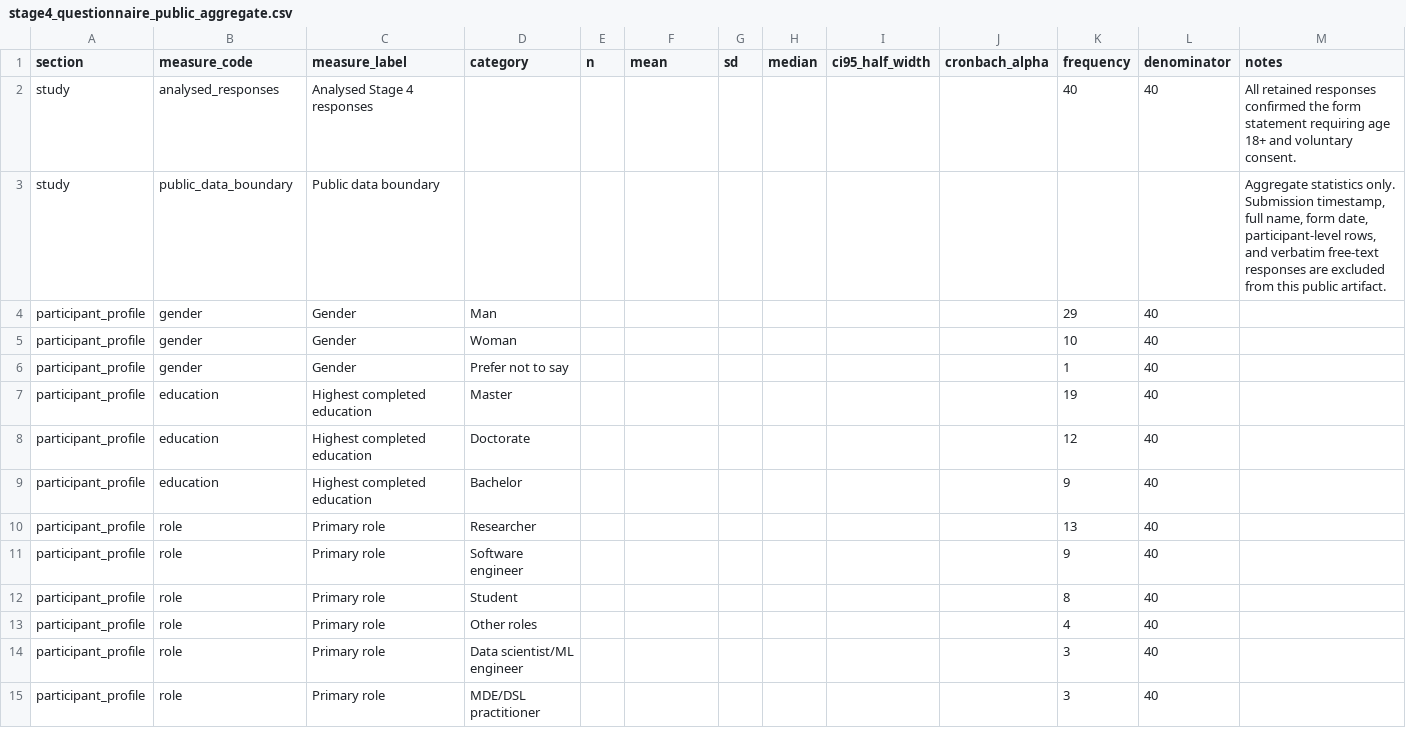
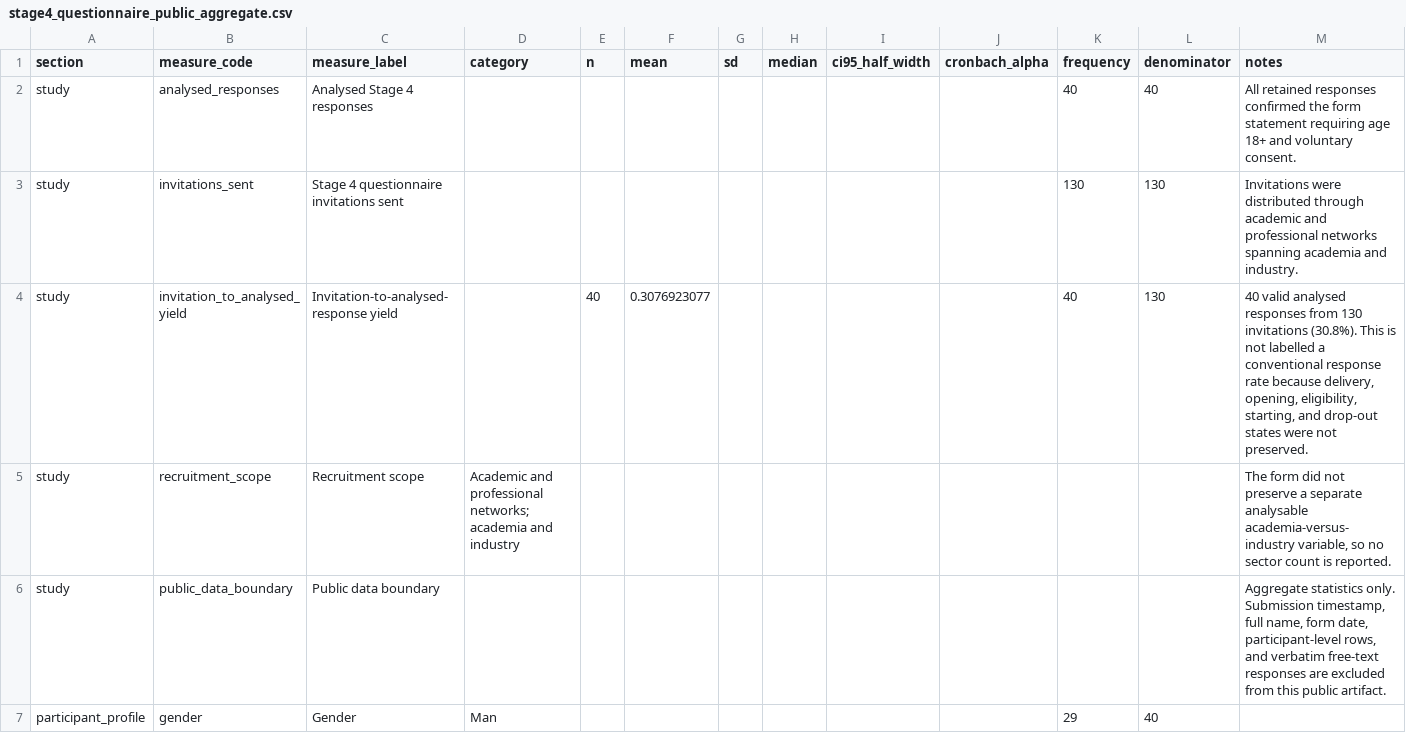
Before and after one commit to zahramardani/ML2PP-Artifacts, a CSV file: replication/questionnaires/stage4_questionnaire_public_aggregate.csv, drawn as a sheet; only a part is shown; the shorter side is filled out with more unchanged rows.

Commit message:
Add Stage 4 recruitment denominator and response yield

```diff
--- a/replication/questionnaires/stage4_questionnaire_public_aggregate.csv
+++ b/replication/questionnaires/stage4_questionnaire_public_aggregate.csv
@@ -2,2 +2,5 @@ section,measure_code,measure_label,category,n,mean,sd,median,ci95_half_width,cro
 study,analysed_responses,Analysed Stage 4 responses,,,,,,,,40,40,All retained responses confirmed the form statement requiring age 18+ and voluntary consent.
+study,invitations_sent,Stage 4 questionnaire invitations sent,,,,,,,,130,130,Invitations were distributed through academic and professional networks spanning academia and industry.
+study,invitation_to_analysed_yield,Invitation-to-analysed-response yield,,40,0.3076923077,,,,,40,130,"40 valid analysed responses from 130 invitations (30.8%). This is not labelled a conventional response rate because delivery, opening, eligibility, starting, and drop-out states were not preserved."
+study,recruitment_scope,Recruitment scope,Academic and professional networks; academia and industry,,,,,,,,,"The form did not preserve a separate analysable academia-versus-industry variable, so no sector count is reported."
 study,public_data_boundary,Public data boundary,,,,,,,,,,"Aggregate statistics only. Submission timestamp, full name, form date, participant-level rows, and verbatim free-text responses are excluded from this public artifact."
```
